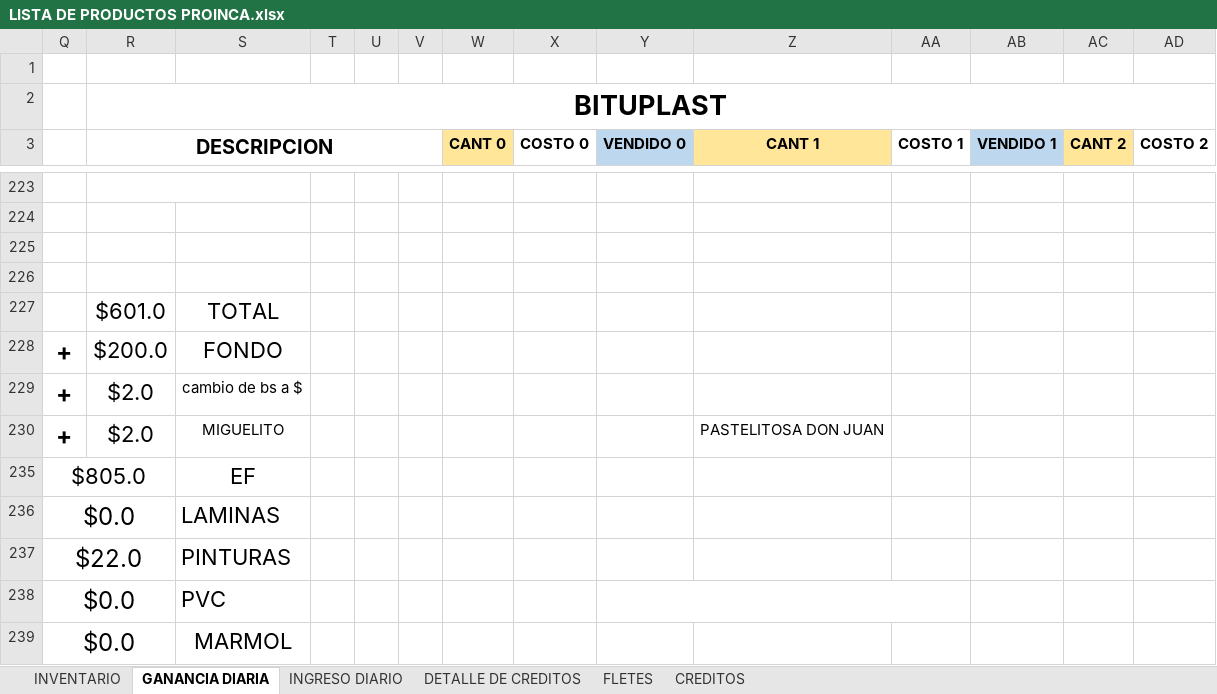
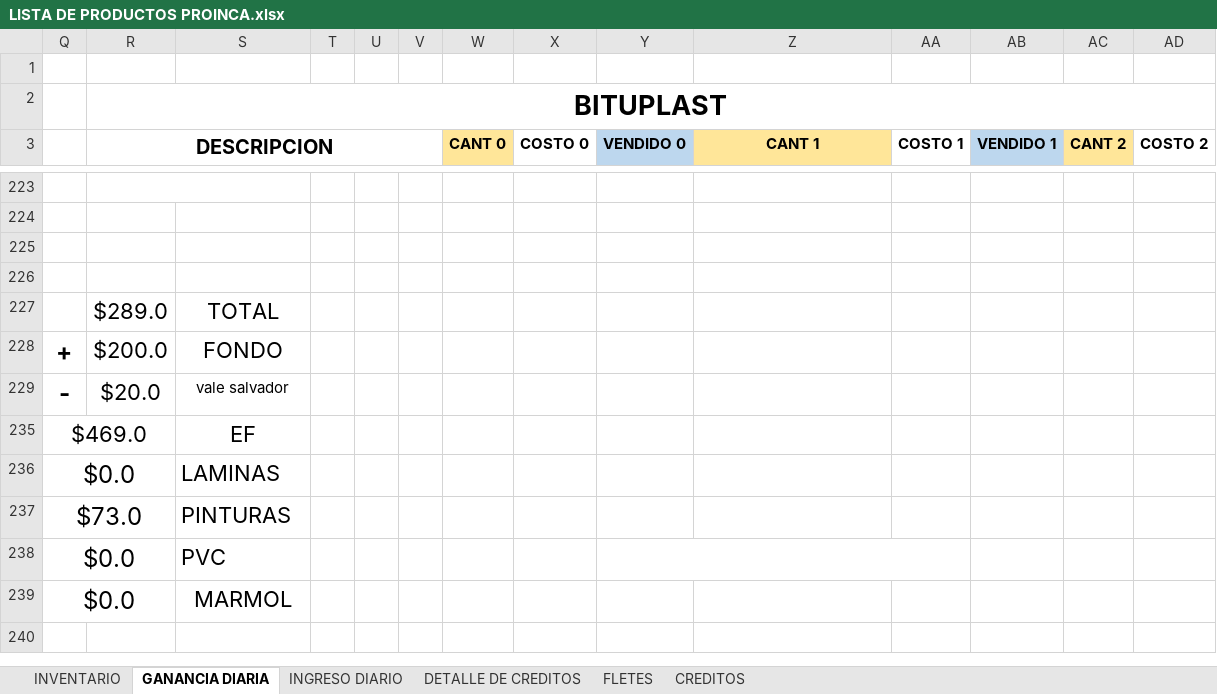
Before and after one commit to JPuente25/Proinca, an Excel workbook: LISTA DE PRODUCTOS PROINCA.xlsx, sheet GANANCIA DIARIA, drawn as a sheet; only a part is shown, gaps mark what is left out; the shorter side is filled out with more unchanged rows; values as stored, in another font and other column widths than the file's, no borders; removed rows and columns are numbered as before the commit, all else as after; rows hold the shown columns only; the diff names each change by its address in the sheet, - before the commit and + after, or states it on an @@ line.

```diff
--- a/LISTA DE PRODUCTOS PROINCA.xlsx (sheet GANANCIA DIARIA)
+++ b/LISTA DE PRODUCTOS PROINCA.xlsx (sheet GANANCIA DIARIA)
-R227 (DESCRIPCION): $601.0
+R227 (DESCRIPCION): $289.0
-row 229: + | $2.0 | cambio de bs a $
@@ row 230 hidden: + | $2.0 | MIGUELITO |  |  |  |  |  |  | PASTELITOSA DON JUAN @@
-row 235: $805.0 |  | EF
+row 229: - | $20.0 | vale salvador
+row 235: $469.0 |  | EF
-Q237: $22.0
+Q237: $73.0
```
Also changed, not shown: sheet INGRESO DIARIO, sheet CREDITOS, sheet FLETES.
